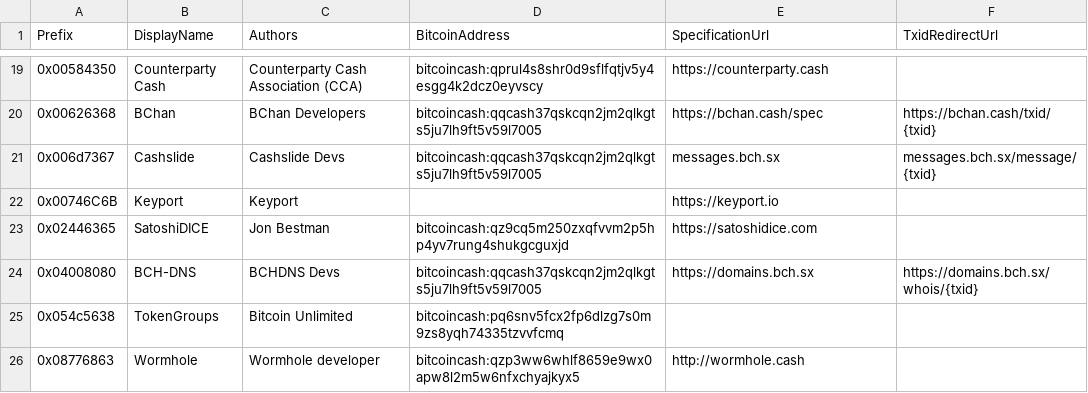
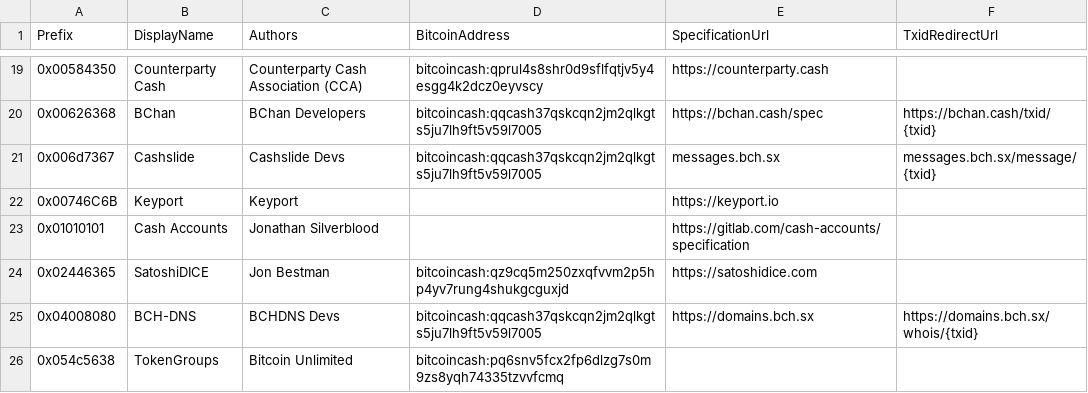
Before and after one commit to bitcoincashorg/bitcoincash.org, a CSV file: etc/protocols.csv, drawn as a sheet; only a part is shown, gaps mark what is left out; the shorter side is filled out with more unchanged rows.

Commit message:
[specification] add cashaccounts to protocols.csv (#327)
There has been an open issue for this for half a year, this should be maintained more.

```diff
--- a/etc/protocols.csv
+++ b/etc/protocols.csv
@@ -22,2 +22,3 @@ Prefix,DisplayName,Authors,BitcoinAddress,SpecificationUrl,TxidRedirectUrl
 0x00746C6B,Keyport,Keyport,,https://keyport.io,
+0x01010101,Cash Accounts,Jonathan Silverblood,,https://gitlab.com/cash-accounts/specification
 0x02446365,SatoshiDICE,Jon Bestman,bitcoincash:qz9cq5m250zxqfvvm2p5hp4yv7rung4shukgcguxjd,https://satoshidice.com,
```
